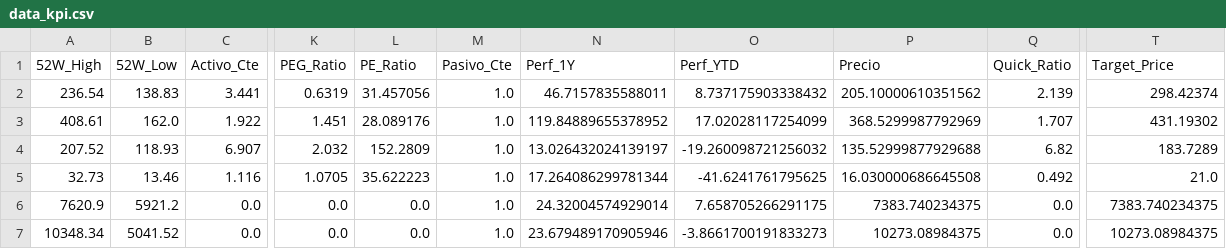
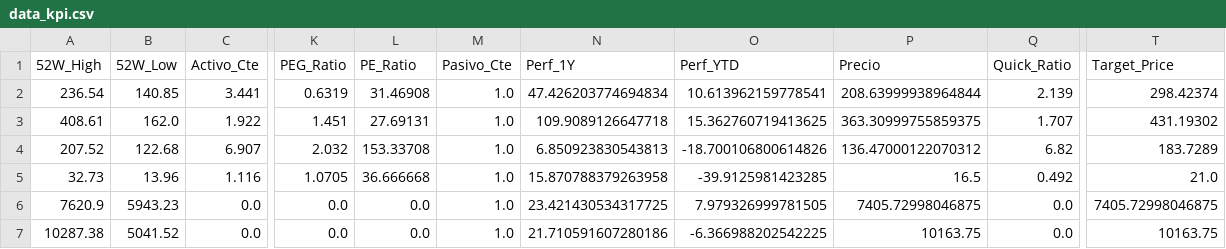
Before and after one commit to nicolasbobadillat/Indicadores, a CSV file: data_kpi.csv, drawn as a sheet; only a part is shown, gaps mark what is left out; the diff covers the shown part only; the diff names each change by its address in the sheet, - before the commit and + after, or states it on an @@ line.

```diff
--- a/data_kpi.csv
+++ b/data_kpi.csv
-B2 (52W_Low): 138.83
+B2 (52W_Low): 140.85
-L2 (PE_Ratio): 31.457056
+L2 (PE_Ratio): 31.46908
-N2 (Perf_1Y): 46.7157835588011
+N2 (Perf_1Y): 47.426203774694834
-O2 (Perf_YTD): 8.737175903338432
+O2 (Perf_YTD): 10.613962159778541
-P2 (Precio): 205.10000610351562
+P2 (Precio): 208.63999938964844
-L3 (PE_Ratio): 28.089176
+L3 (PE_Ratio): 27.69131
-N3 (Perf_1Y): 119.84889655378952
+N3 (Perf_1Y): 109.9089126647718
-O3 (Perf_YTD): 17.02028117254099
+O3 (Perf_YTD): 15.362760719413625
-P3 (Precio): 368.5299987792969
+P3 (Precio): 363.30999755859375
-B4 (52W_Low): 118.93
+B4 (52W_Low): 122.68
-L4 (PE_Ratio): 152.2809
+L4 (PE_Ratio): 153.33708
-N4 (Perf_1Y): 13.026432024139197
+N4 (Perf_1Y): 6.850923830543813
-O4 (Perf_YTD): -19.260098721256032
+O4 (Perf_YTD): -18.700106800614826
-P4 (Precio): 135.52999877929688
+P4 (Precio): 136.47000122070312
-B5 (52W_Low): 13.46
+B5 (52W_Low): 13.96
-L5 (PE_Ratio): 35.622223
+L5 (PE_Ratio): 36.666668
-N5 (Perf_1Y): 17.264086299781344
+N5 (Perf_1Y): 15.870788379263958
-O5 (Perf_YTD): -41.6241761795625
+O5 (Perf_YTD): -39.9125981423285
-P5 (Precio): 16.030000686645508
+P5 (Precio): 16.5
-B6 (52W_Low): 5921.2
+B6 (52W_Low): 5943.23
-N6 (Perf_1Y): 24.32004574929014
+N6 (Perf_1Y): 23.421430534317725
-O6 (Perf_YTD): 7.658705266291175
+O6 (Perf_YTD): 7.979326999781505
-P6 (Precio): 7383.740234375
+P6 (Precio): 7405.72998046875
-T6 (Target_Price): 7383.740234375
+T6 (Target_Price): 7405.72998046875
-A7 (52W_High): 10348.34
+A7 (52W_High): 10287.38
-N7 (Perf_1Y): 23.679489170905946
+N7 (Perf_1Y): 21.710591607280186
-O7 (Perf_YTD): -3.8661700191833273
+O7 (Perf_YTD): -6.366988202542225
-P7 (Precio): 10273.08984375
+P7 (Precio): 10163.75
-T7 (Target_Price): 10273.08984375
+T7 (Target_Price): 10163.75
```
Also changed, not shown: 111 edited cells elsewhere in this file, data_history.csv, data_macro.csv.
